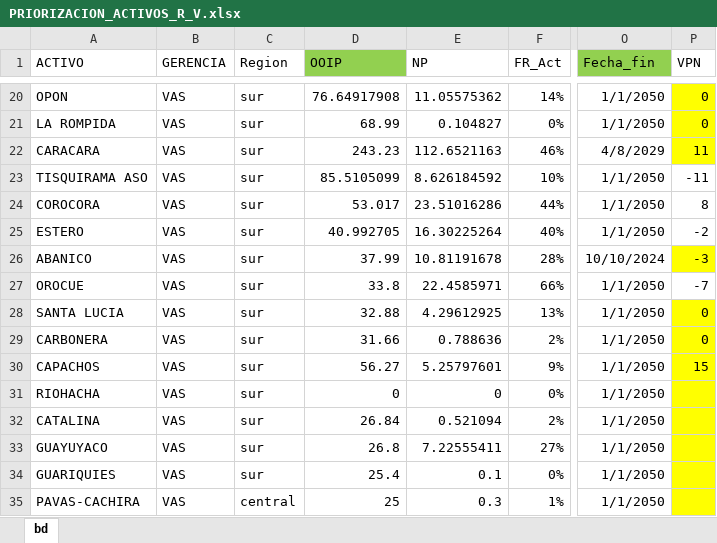
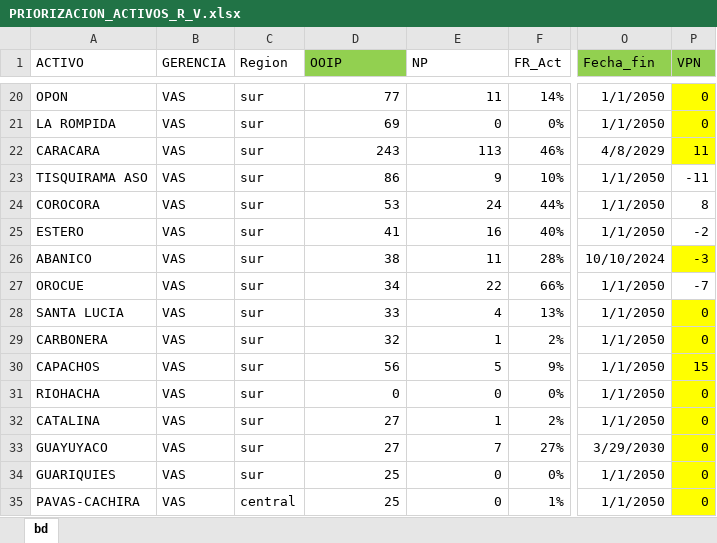
Before and after one commit to jorgemedina87/Priorizacion, an Excel workbook: bd/PRIORIZACION_ACTIVOS_R_V.xlsx, sheet bd, drawn as a sheet; only a part is shown, gaps mark what is left out; values as stored, in another font and other column widths than the file's, no borders; the diff covers the shown part only; the diff names each change by its address in the sheet, - before the commit and + after, or states it on an @@ line.

```diff
--- a/bd/PRIORIZACION_ACTIVOS_R_V.xlsx (sheet bd)
+++ b/bd/PRIORIZACION_ACTIVOS_R_V.xlsx (sheet bd)
-P1 fill: none
+P1 fill: #92D050
-D20 (OOIP): 76.64917908
+D20 (OOIP): 77
-E20 (NP): 11.05575362
+E20 (NP): 11
-D21 (OOIP): 68.99
+D21 (OOIP): 69
-E21 (NP): 0.104827
+E21 (NP): 0
-D22 (OOIP): 243.23
+D22 (OOIP): 243
-E22 (NP): 112.6521163
+E22 (NP): 113
-D23 (OOIP): 85.5105099
+D23 (OOIP): 86
-E23 (NP): 8.626184592
+E23 (NP): 9
-D24 (OOIP): 53.017
+D24 (OOIP): 53
-E24 (NP): 23.51016286
+E24 (NP): 24
-D25 (OOIP): 40.992705
+D25 (OOIP): 41
-E25 (NP): 16.30225264
+E25 (NP): 16
-D26 (OOIP): 37.99
+D26 (OOIP): 38
-E26 (NP): 10.81191678
+E26 (NP): 11
-D27 (OOIP): 33.8
+D27 (OOIP): 34
-E27 (NP): 22.4585971
+E27 (NP): 22
-D28 (OOIP): 32.88
+D28 (OOIP): 33
-E28 (NP): 4.29612925
+E28 (NP): 4
-D29 (OOIP): 31.66
+D29 (OOIP): 32
-E29 (NP): 0.788636
+E29 (NP): 1
-D30 (OOIP): 56.27
+D30 (OOIP): 56
-E30 (NP): 5.25797601
+E30 (NP): 5
-P31:P35 (VPN): (empty)
+P31:P35 (VPN): 0
-D32 (OOIP): 26.84
+D32 (OOIP): 27
-E32 (NP): 0.521094
+E32 (NP): 1
-D33 (OOIP): 26.8
+D33 (OOIP): 27
-E33 (NP): 7.22555411
+E33 (NP): 7
-O33 (Fecha_fin): 1/1/2050
+O33 (Fecha_fin): 3/29/2030
-D34 (OOIP): 25.4
+D34 (OOIP): 25
-E34 (NP): 0.1
+E34 (NP): 0
-E35 (NP): 0.3
+E35 (NP): 0
```
Also changed, not shown: 68 edited cells elsewhere in this sheet.
